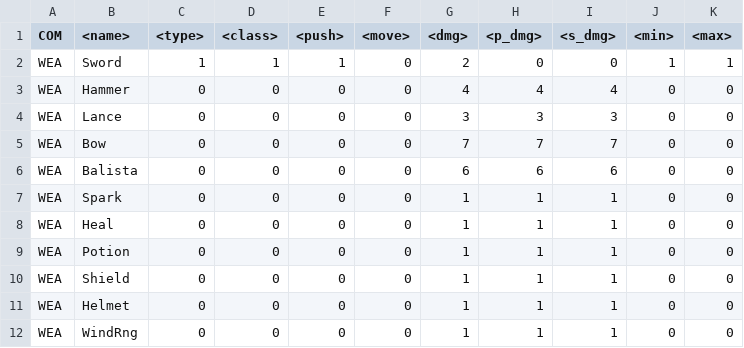
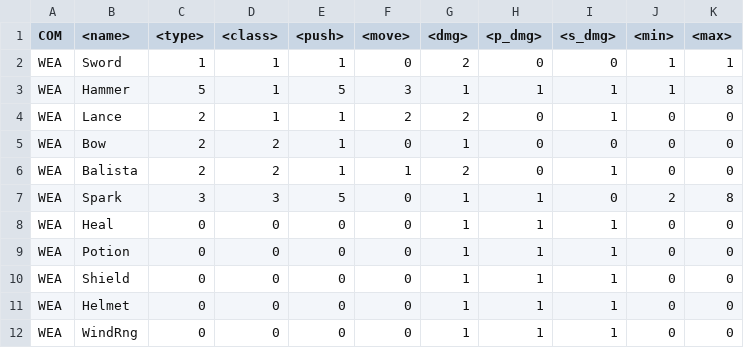
Before and after one commit to dathash/Emblem, a TSV file: data/equipments.tsv, drawn as a sheet.

```diff
--- a/data/equipments.tsv
+++ b/data/equipments.tsv
@@ -2,7 +2,7 @@ COM	<name>	<type>	<class>	<push>	<move>	<dmg>	<p_dmg>	<s_dmg>	<min>	<max>
 WEA	Sword	1	1	1	0	2	0	0	1	1	
-WEA	Hammer	0	0	0	0	4	4	4	0	0	
-WEA	Lance	0	0	0	0	3	3	3	0	0	
-WEA	Bow	0	0	0	0	7	7	7	0	0	
-WEA	Balista	0	0	0	0	6	6	6	0	0	
-WEA	Spark	0	0	0	0	1	1	1	0	0	
+WEA	Hammer	5	1	5	3	1	1	1	1	8	
+WEA	Lance	2	1	1	2	2	0	1	0	0	
+WEA	Bow	2	2	1	0	1	0	0	0	0	
+WEA	Balista	2	2	1	1	2	0	1	0	0	
+WEA	Spark	3	3	5	0	1	1	0	2	8	
 WEA	Heal	0	0	0	0	1	1	1	0	0	
```
Also changed, not shown: data/units.tsv, 22 other files.
